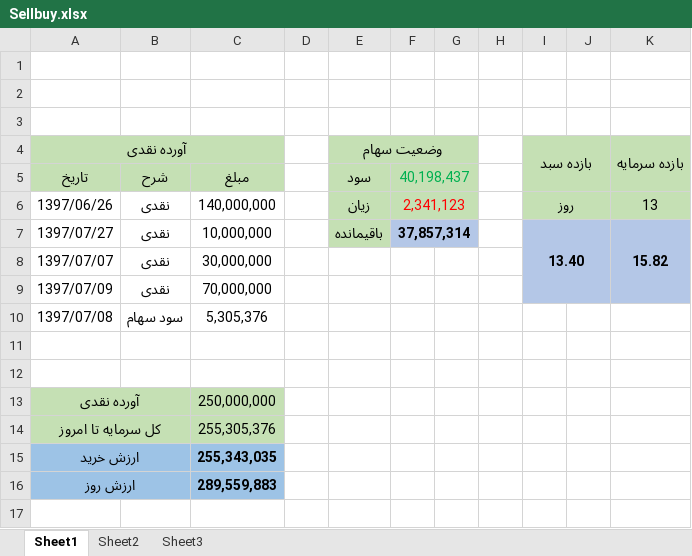
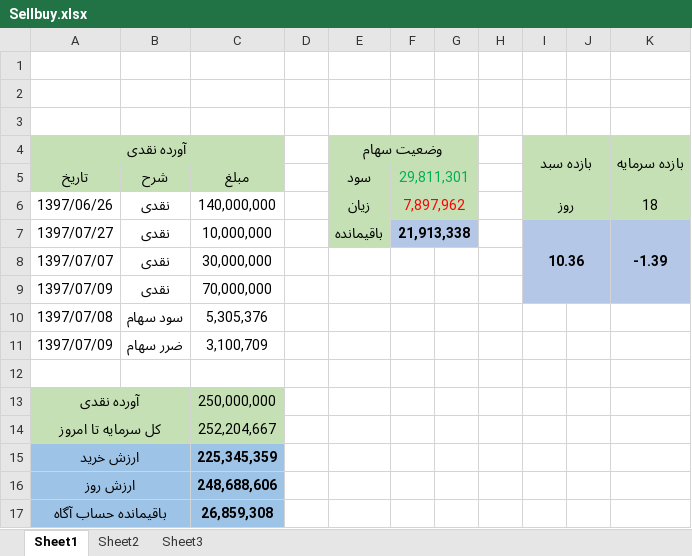
Before and after one commit to mrezakhd1/Excel_SellBuy, an Excel workbook: Sellbuy.xlsx, sheet Sheet1, drawn as a sheet; values as stored, in another font and other column widths than the file's, no borders; the diff names each change by its address in the sheet, - before the commit and + after, or states it on an @@ line.

```diff
--- a/Sellbuy.xlsx (sheet Sheet1)
+++ b/Sellbuy.xlsx (sheet Sheet1)
-F5: 40,198,437
+F5: 29,811,301
-F6: 2,341,123
+F6: 7,897,962
-K6: 13
+K6: 18
-F7: 37,857,314
+F7: 21,913,338
-I7: 13.40
+I7: 10.36
-K7: 15.82
+K7: -1.39
-row 11: (empty)
+row 11: 1397/07/09 | ضرر سهام | 3,100,709
-C14: 255,305,376
+C14: 252,204,667
-C15: 255,343,035
+C15: 225,345,359
-C16: 289,559,883
+C16: 248,688,606
+row 17: باقیمانده حساب آگاه |  | 26,859,308
```
Also changed, not shown: sheet Sheet3, sheet Sheet2, formulas that keep their value.
